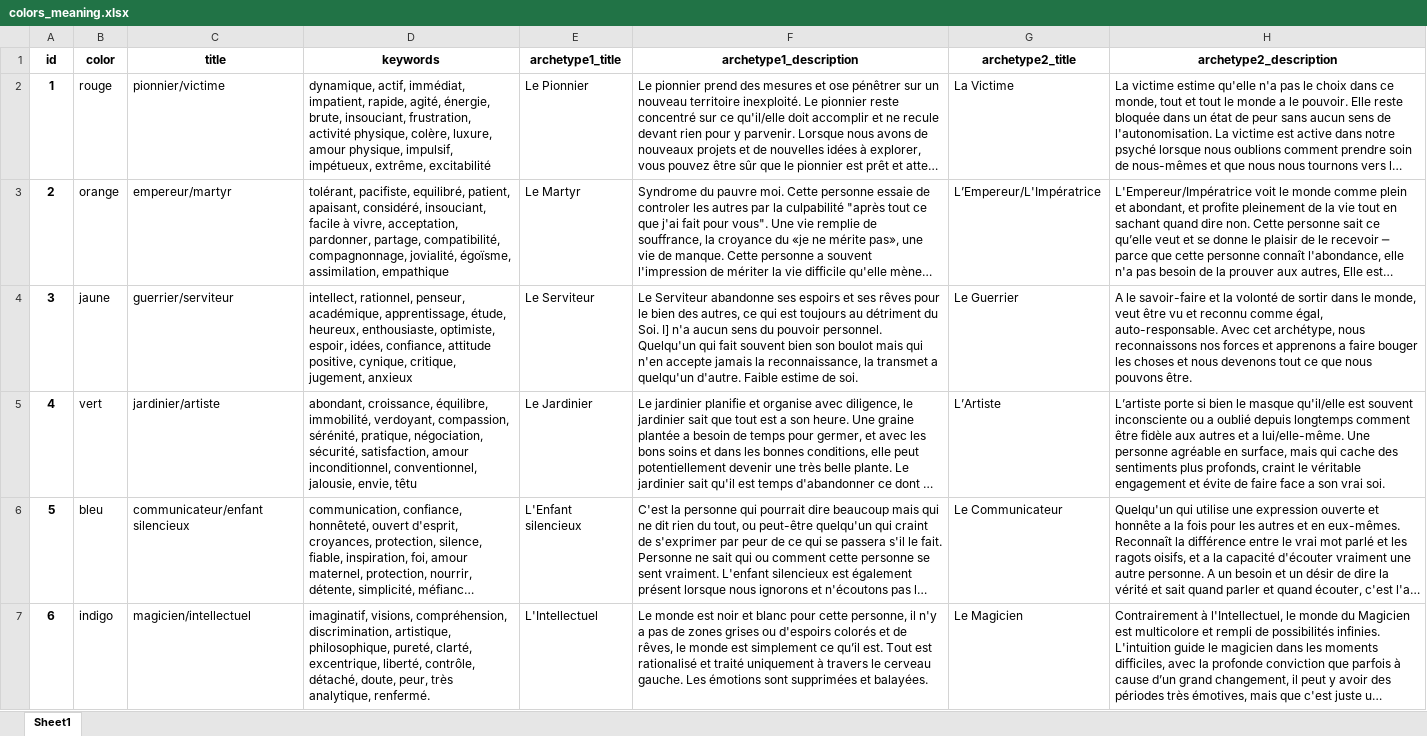
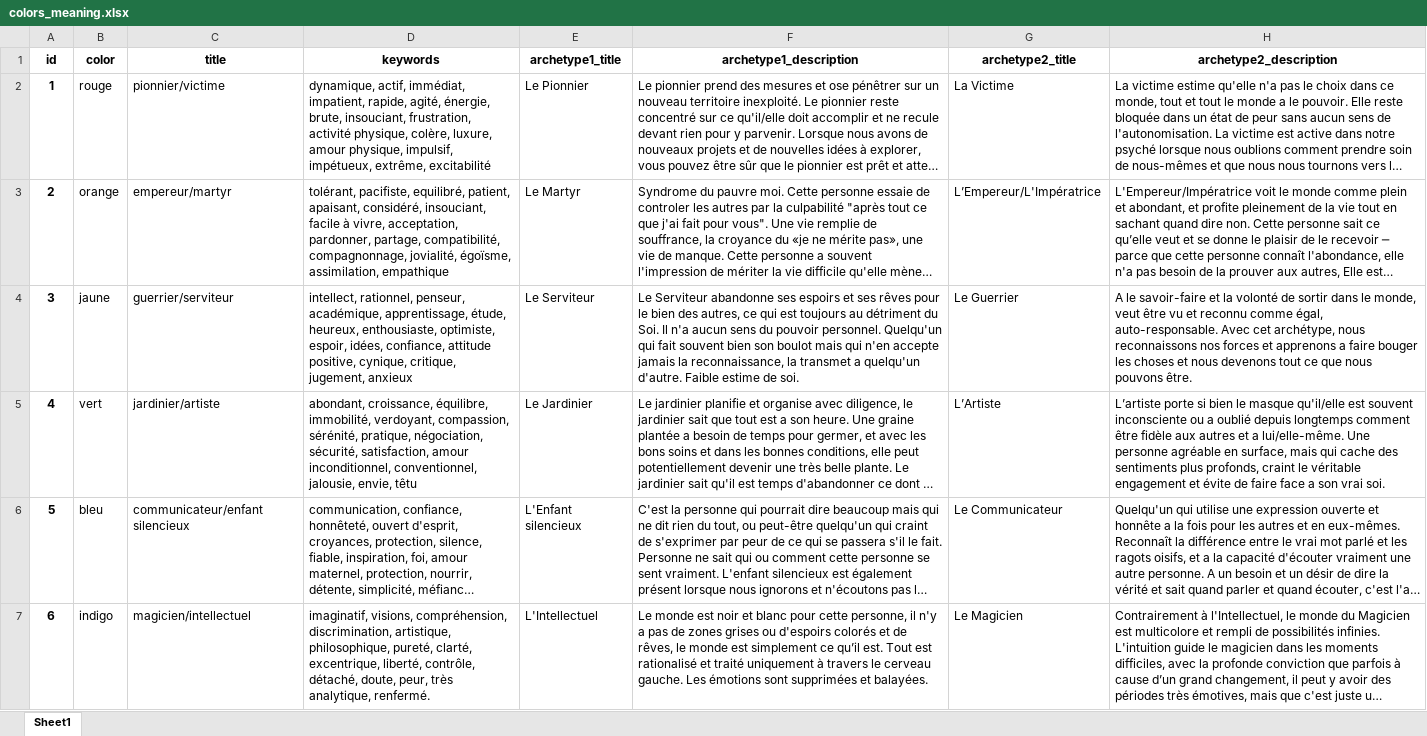
Before and after one commit to jorislimonier/colorimetry, an Excel workbook: data/colors_meaning.xlsx, sheet Sheet1, drawn as a sheet; only a part is shown; long unchanged cells end in …; values as stored, in another font and other column widths than the file's, no borders; the diff covers the shown part only; the diff names each change by its address in the sheet, - before the commit and + after, or states it on an @@ line.

```diff
--- a/data/colors_meaning.xlsx (sheet Sheet1)
+++ b/data/colors_meaning.xlsx (sheet Sheet1)
-F4 (archetype1_description): …du Soi. I] n'a aucun…
+F4 (archetype1_description): …du Soi. Il n'a aucun…
```
Also changed, not shown: 4 edited cells elsewhere in this sheet, 2 other files.
